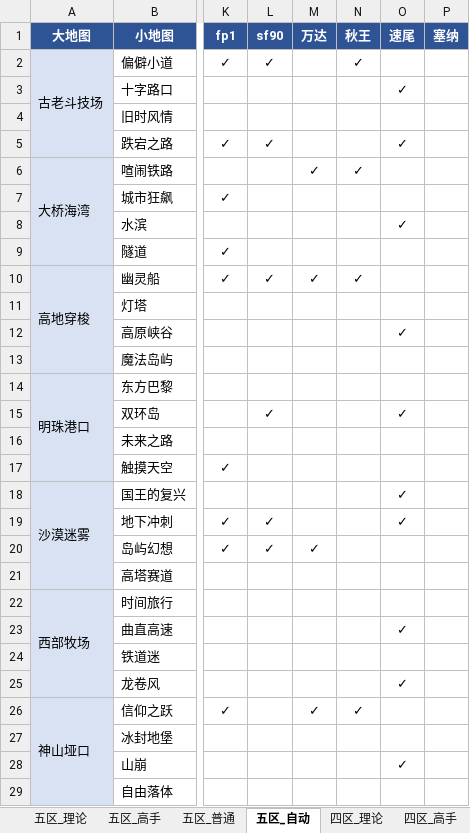
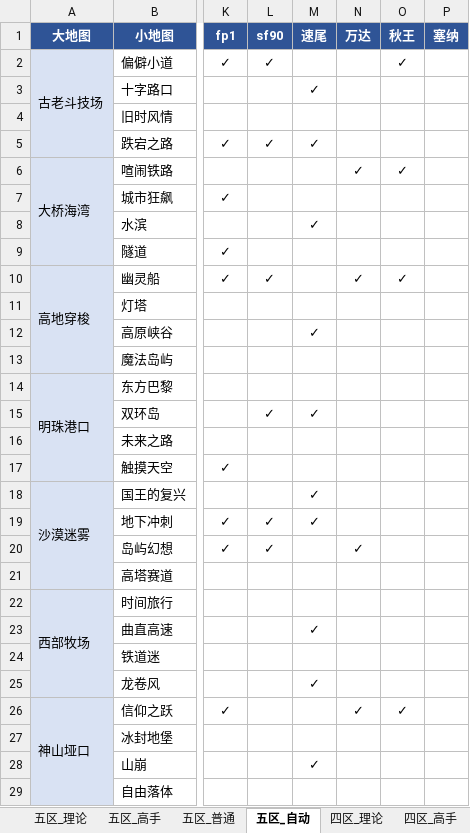
Before and after one commit to Testiphi/MutualExclusionAllocator, an Excel workbook: gauntlet_data.xlsx, sheet 五区_自动, drawn as a sheet; only a part is shown, gaps mark what is left out; values as stored, in another font and other column widths than the file's, no borders; the diff covers the shown part only; the diff names each change by its address in the sheet, - before the commit and + after, or states it on an @@ line.

```diff
--- a/gauntlet_data.xlsx (sheet 五区_自动)
+++ b/gauntlet_data.xlsx (sheet 五区_自动)
-M1: 万达
+M1: 速尾
-N1: 秋王
+N1: 万达
-O1: 速尾
+O1: 秋王
-N2 (万达): ✓
+N2 (万达): (empty)
-O2 (秋王): (empty)
+O2 (秋王): ✓
-M3 (速尾): (empty)
+M3 (速尾): ✓
-O3 (秋王): ✓
+O3 (秋王): (empty)
-M5 (速尾): (empty)
+M5 (速尾): ✓
-O5 (秋王): ✓
+O5 (秋王): (empty)
-M6 (速尾): ✓
+M6 (速尾): (empty)
-O6 (秋王): (empty)
+O6 (秋王): ✓
-M8 (速尾): (empty)
+M8 (速尾): ✓
-O8 (秋王): ✓
+O8 (秋王): (empty)
-M10 (速尾): ✓
+M10 (速尾): (empty)
-O10 (秋王): (empty)
+O10 (秋王): ✓
-M12 (速尾): (empty)
+M12 (速尾): ✓
-O12 (秋王): ✓
+O12 (秋王): (empty)
-M15 (速尾): (empty)
+M15 (速尾): ✓
-O15 (秋王): ✓
+O15 (秋王): (empty)
-M18:M19 (速尾): (empty)
+M18:M19 (速尾): ✓
-O18:O19 (秋王): ✓
+O18:O19 (秋王): (empty)
-M20 (速尾): ✓
+M20 (速尾): (empty)
-N20 (万达): (empty)
+N20 (万达): ✓
-M23 (速尾): (empty)
+M23 (速尾): ✓
-O23 (秋王): ✓
+O23 (秋王): (empty)
-M25 (速尾): (empty)
+M25 (速尾): ✓
-O25 (秋王): ✓
+O25 (秋王): (empty)
-M26 (速尾): ✓
+M26 (速尾): (empty)
-O26 (秋王): (empty)
+O26 (秋王): ✓
-M28 (速尾): (empty)
+M28 (速尾): ✓
-O28 (秋王): ✓
+O28 (秋王): (empty)
```
Also changed, not shown: 52 edited cells elsewhere in this sheet, sheet 五区_高手, sheet 五区_普通, sheet 四区_高手, sheet 四区_普通, sheet 特殊跑法, sheet 五区_理论, 1 other file.
